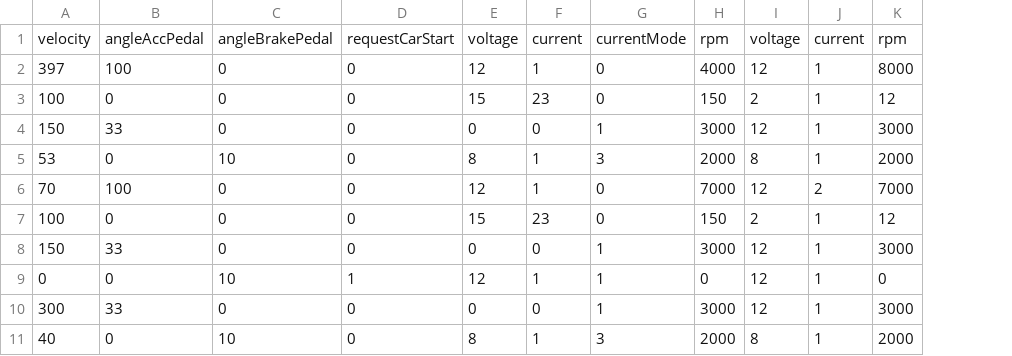
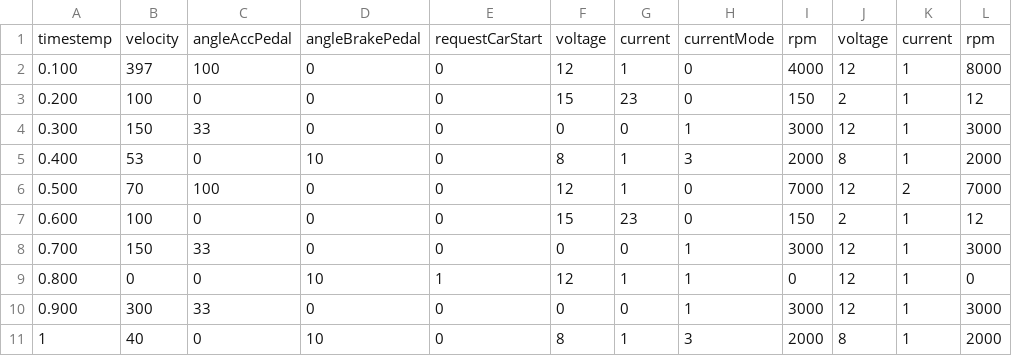
Before and after one commit to akafael/ufpe-project-bsg, a CSV file: code/data/inputSignal.csv, drawn as a sheet; only a part is shown; the diff names each change by its address in the sheet, - before the commit and + after, or states it on an @@ line.

```diff
--- a/code/data/inputSignal.csv
+++ b/code/data/inputSignal.csv
+column A, rows 1-11: timestemp | 0.100 | 0.200 | 0.300 | 0.400 | 0.500 | 0.600 | 0.700 | 0.800 | 0.900 | 1
```
Also changed, not shown: 1 other file.
